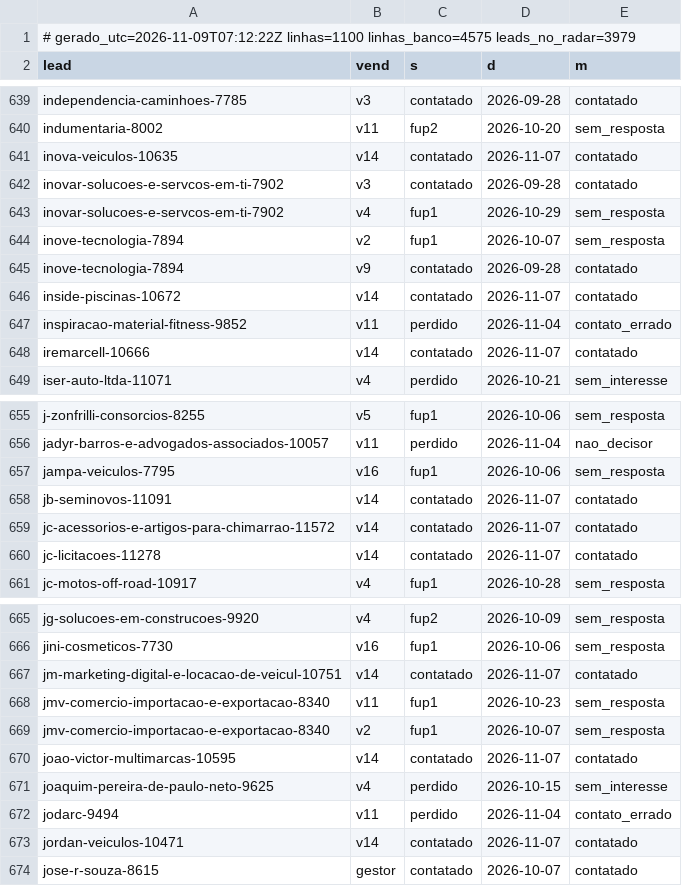
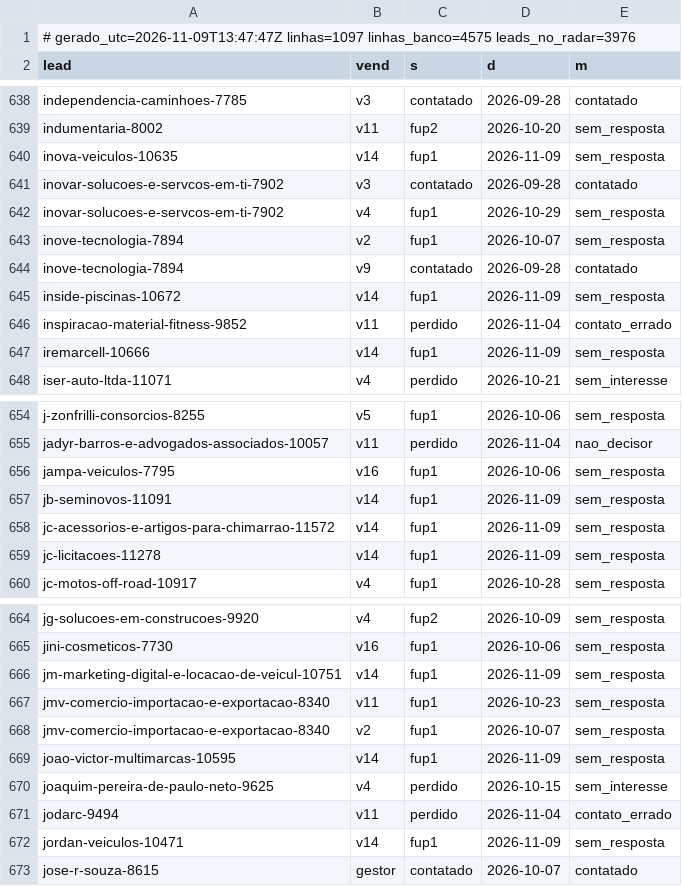
Before and after one commit to danilobarrocas83-png/radar, a TSV file: pool/atividade.tsv, drawn as a sheet; only a part is shown, gaps mark what is left out; the diff covers the shown part only.

Commit message:
Estado do banco para a rotina

```diff
--- a/pool/atividade.tsv
+++ b/pool/atividade.tsv
@@ -1,2 +1,2 @@
-# gerado_utc=2026-11-09T07:12:22Z linhas=1100 linhas_banco=4575 leads_no_radar=3979
+# gerado_utc=2026-11-09T13:47:47Z linhas=1097 linhas_banco=4575 leads_no_radar=3976
 lead	vend	s	d	m
@@ -640,3 +639,3 @@ independencia-caminhoes-7785	v3	contatado	2026-09-28	contatado
 indumentaria-8002	v11	fup2	2026-10-20	sem_resposta
-inova-veiculos-10635	v14	contatado	2026-11-07	contatado
+inova-veiculos-10635	v14	fup1	2026-11-09	sem_resposta
 inovar-solucoes-e-servcos-em-ti-7902	v3	contatado	2026-09-28	contatado
@@ -645,5 +644,5 @@ inove-tecnologia-7894	v2	fup1	2026-10-07	sem_resposta
 inove-tecnologia-7894	v9	contatado	2026-09-28	contatado
-inside-piscinas-10672	v14	contatado	2026-11-07	contatado
+inside-piscinas-10672	v14	fup1	2026-11-09	sem_resposta
 inspiracao-material-fitness-9852	v11	perdido	2026-11-04	contato_errado
-iremarcell-10666	v14	contatado	2026-11-07	contatado
+iremarcell-10666	v14	fup1	2026-11-09	sem_resposta
 iser-auto-ltda-11071	v4	perdido	2026-10-21	sem_interesse
@@ -657,5 +656,5 @@ jadyr-barros-e-advogados-associados-10057	v11	perdido	2026-11-04	nao_decisor
 jampa-veiculos-7795	v16	fup1	2026-10-06	sem_resposta
-jb-seminovos-11091	v14	contatado	2026-11-07	contatado
-jc-acessorios-e-artigos-para-chimarrao-11572	v14	contatado	2026-11-07	contatado
-jc-licitacoes-11278	v14	contatado	2026-11-07	contatado
+jb-seminovos-11091	v14	fup1	2026-11-09	sem_resposta
+jc-acessorios-e-artigos-para-chimarrao-11572	v14	fup1	2026-11-09	sem_resposta
+jc-licitacoes-11278	v14	fup1	2026-11-09	sem_resposta
 jc-motos-off-road-10917	v4	fup1	2026-10-28	sem_resposta
@@ -666,9 +665,9 @@ jg-solucoes-em-construcoes-9920	v4	fup2	2026-10-09	sem_resposta
 jini-cosmeticos-7730	v16	fup1	2026-10-06	sem_resposta
-jm-marketing-digital-e-locacao-de-veicul-10751	v14	contatado	2026-11-07	contatado
+jm-marketing-digital-e-locacao-de-veicul-10751	v14	fup1	2026-11-09	sem_resposta
 jmv-comercio-importacao-e-exportacao-8340	v11	fup1	2026-10-23	sem_resposta
 jmv-comercio-importacao-e-exportacao-8340	v2	fup1	2026-10-07	sem_resposta
-joao-victor-multimarcas-10595	v14	contatado	2026-11-07	contatado
+joao-victor-multimarcas-10595	v14	fup1	2026-11-09	sem_resposta
 joaquim-pereira-de-paulo-neto-9625	v4	perdido	2026-10-15	sem_interesse
 jodarc-9494	v11	perdido	2026-11-04	contato_errado
-jordan-veiculos-10471	v14	contatado	2026-11-07	contatado
+jordan-veiculos-10471	v14	fup1	2026-11-09	sem_resposta
 jose-r-souza-8615	gestor	contatado	2026-10-07	contatado
```
Also changed, not shown: 3 removed rows and 63 edited cells elsewhere in this file.
